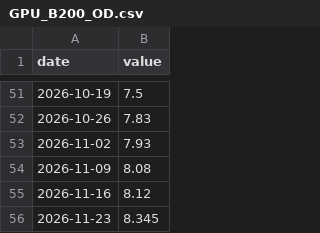
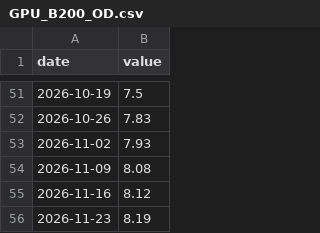
Before and after one commit to CL272/strategist-dashboard, a CSV file: archive/GPU_B200_OD.csv, drawn as a sheet; only a part is shown, gaps mark what is left out.

```diff
--- a/archive/GPU_B200_OD.csv
+++ b/archive/GPU_B200_OD.csv
@@ -55,2 +55,2 @@ date,value
 2026-11-16,8.12
-2026-11-23,8.345
+2026-11-23,8.19
```
Also changed, not shown: archive/GPU_A100_OD.csv, archive/GPU_B300_OD.csv, 16 other files.
